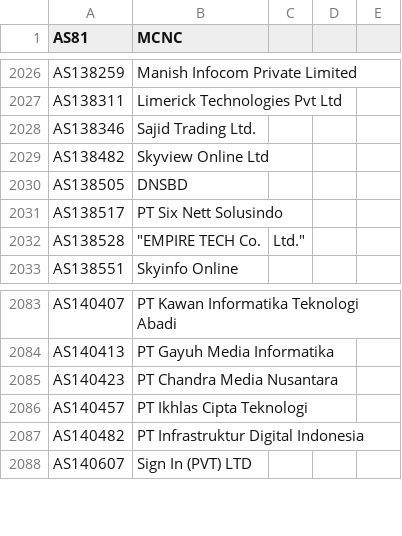
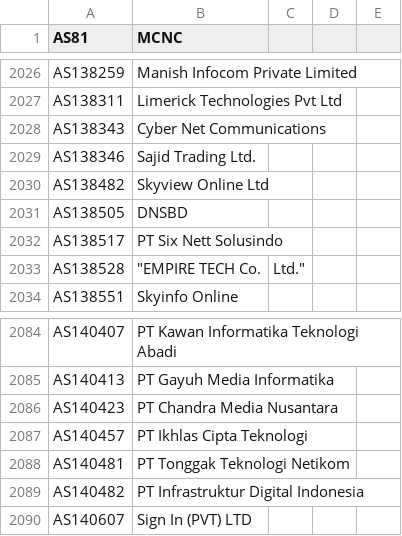
Before and after one commit to Alice39s/BGP.Tools-OpenDB, a CSV file: tags/dsl/tags-dsl.csv, drawn as a sheet; only a part is shown, gaps mark what is left out; the diff names each change by its address in the sheet, - before the commit and + after, or states it on an @@ line.

```diff
--- a/tags/dsl/tags-dsl.csv
+++ b/tags/dsl/tags-dsl.csv
+row 2028: AS138343 | Cyber Net Communications
+row 2088: AS140481 | PT Tonggak Teknologi Netikom
```
Also changed, not shown: tags/a10k/tags-a10k.csv, tags/anycast/tags-anycast.csv, 30 other files.
